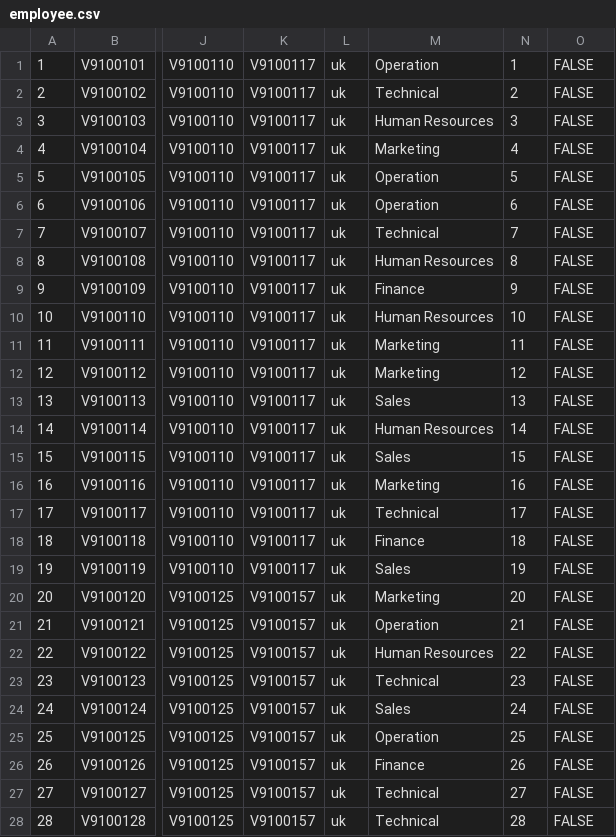
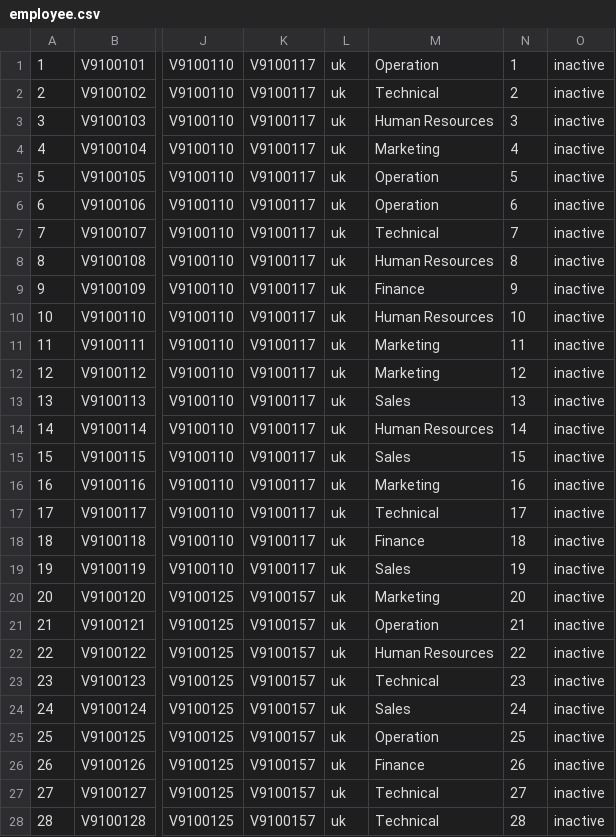
Before and after one commit to Kumaresh4321/seat-management-sys-application, a CSV file: scripts/employee.csv, drawn as a sheet; only a part is shown, gaps mark what is left out; the diff covers the shown part only; the diff names each change by its address in the sheet, - before the commit and + after, or states it on an @@ line.

```diff
--- a/scripts/employee.csv
+++ b/scripts/employee.csv
-O1:O28: FALSE
+O1:O28: inactive
```
Also changed, not shown: 122 edited cells elsewhere in this file, 8 other files.
